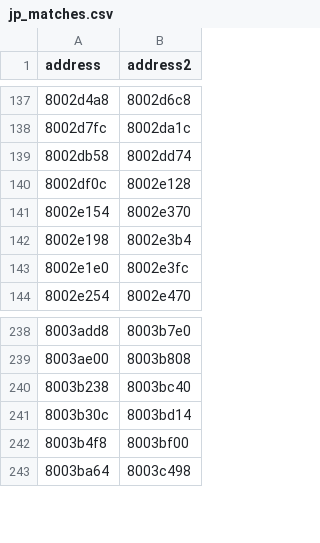
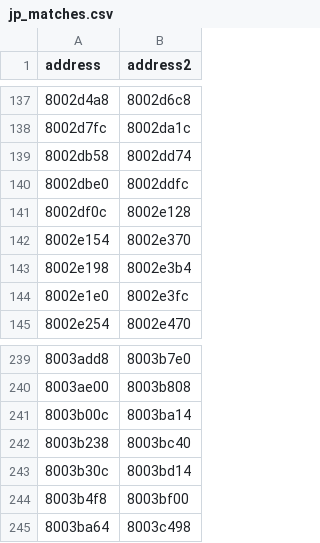
Before and after one commit to MaChInEgUn3/ygofm-decomp, a CSV file: config/jp_matches.csv, drawn as a sheet; only a part is shown, gaps mark what is left out.

```diff
--- a/config/jp_matches.csv
+++ b/config/jp_matches.csv
@@ -139,2 +139,3 @@ address,address2
 8002db58,8002dd74
+8002dbe0,8002ddfc
 8002df0c,8002e128
@@ -239,2 +240,3 @@ address,address2
 8003ae00,8003b808
+8003b00c,8003ba14
 8003b238,8003bc40
```
Also changed, not shown: 1 other file.
